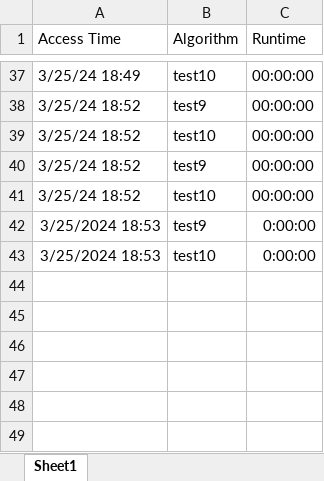
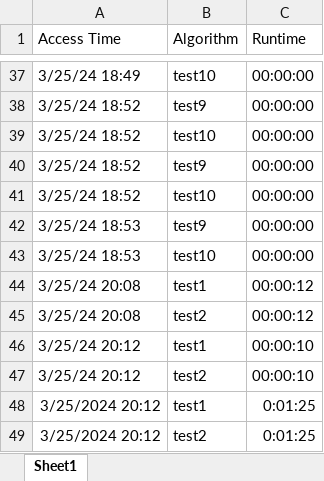
Before and after one commit to CSCE482QuantumCryptography/client, an Excel workbook: benchmarkLog/benchmarkTime.xlsx, sheet Sheet1, drawn as a sheet; only a part is shown, gaps mark what is left out; values as stored, in another font and other column widths than the file's, no borders; the diff names each change by its address in the sheet, - before the commit and + after, or states it on an @@ line.

```diff
--- a/benchmarkLog/benchmarkTime.xlsx (sheet Sheet1)
+++ b/benchmarkLog/benchmarkTime.xlsx (sheet Sheet1)
-A42:A43 (Access Time): 3/25/2024 18:53
+A42:A43 (Access Time): 3/25/24 18:53
-C42:C43 (Runtime): 0:00:00
+C42:C43 (Runtime): 00:00:00
+row 44: 3/25/24 20:08 | test1 | 00:00:12
+row 45: 3/25/24 20:08 | test2 | 00:00:12
+row 46: 3/25/24 20:12 | test1 | 00:00:10
+row 47: 3/25/24 20:12 | test2 | 00:00:10
+row 48: 3/25/2024 20:12 | test1 | 0:01:25
+row 49: 3/25/2024 20:12 | test2 | 0:01:25
```
Also changed, not shown: benchmarkInstance.xlsx, 3 other files.
